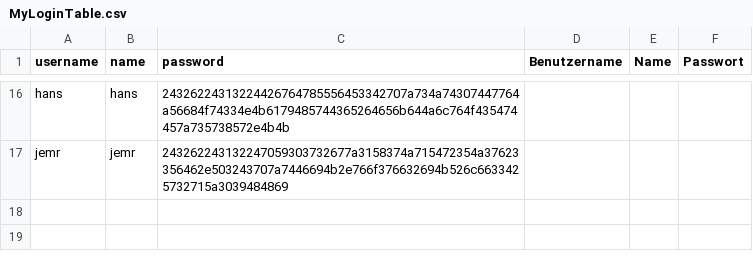
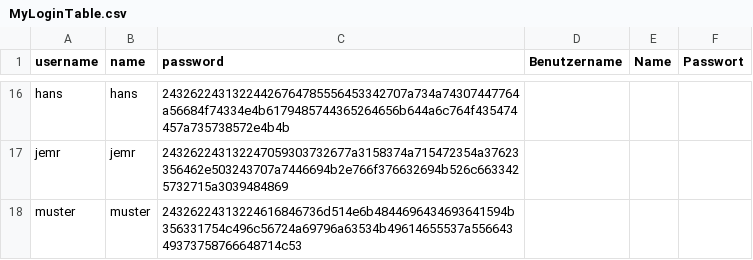
Before and after one commit to Blertaaaaa/myapp-daten, a CSV file: MyLoginTable.csv, drawn as a sheet; only a part is shown, gaps mark what is left out; the diff names each change by its address in the sheet, - before the commit and + after, or states it on an @@ line.

Commit message:
added new user

```diff
--- a/MyLoginTable.csv
+++ b/MyLoginTable.csv
+row 18: muster | muster | 24326224313224616846736d514e6b4844696434693641594b356331754c496c56724a69796a63534b49614655537a55664349373758766648714c53
```
